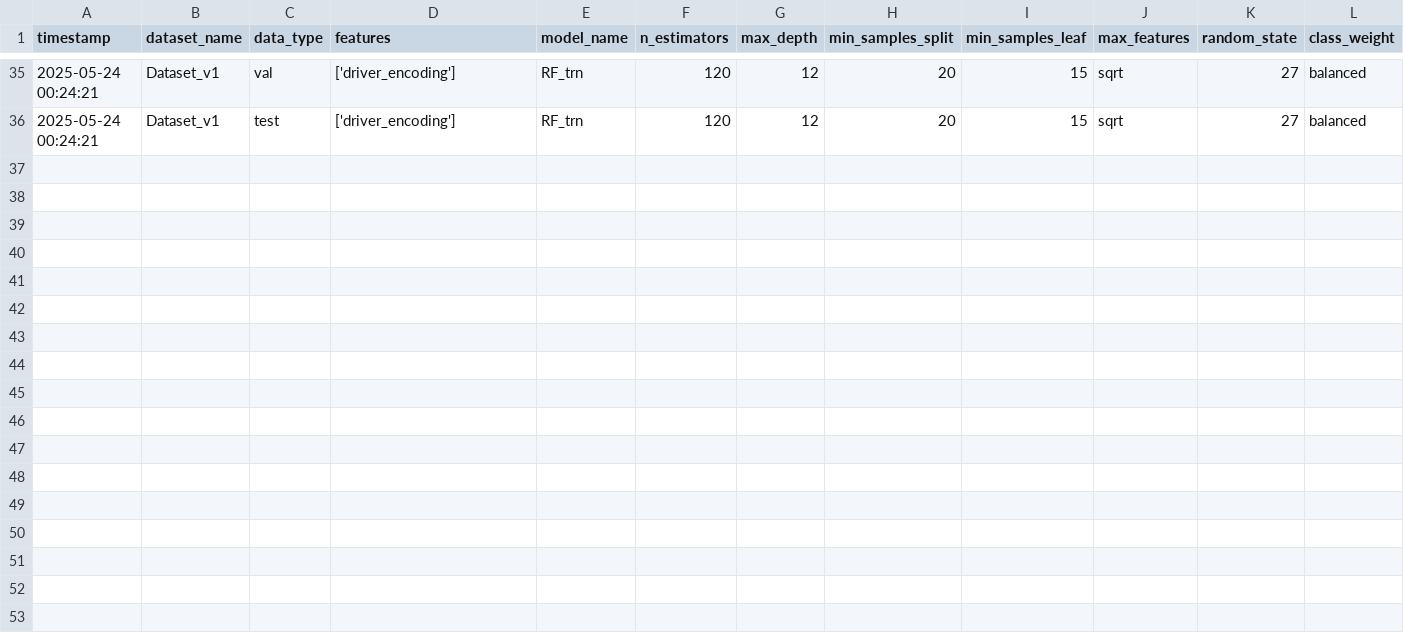
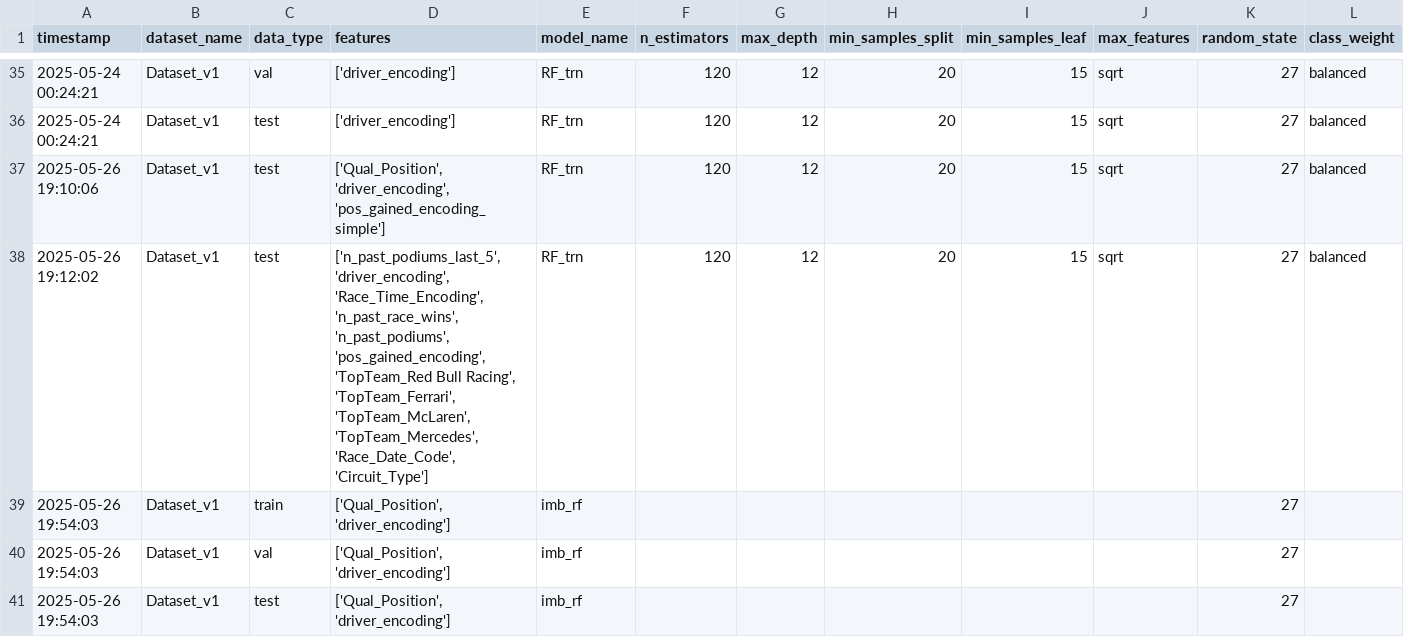
Before and after one commit to rohank36/f1, a CSV file: model_results.csv, drawn as a sheet; only a part is shown, gaps mark what is left out; rows hold the shown columns only; the diff names each change by its address in the sheet, - before the commit and + after, or states it on an @@ line.

```diff
--- a/model_results.csv
+++ b/model_results.csv
+row 37: 2025-05-26 19:10:06 | Dataset_v1 | test | ['Qual_Position', 'driver_encoding', 'pos_gained_encoding_simple'] | RF_trn | 120 | 12 | 20 | 15 | sqrt | 27 | balanced
+row 38: 2025-05-26 19:12:02 | Dataset_v1 | test | ['n_past_podiums_last_5', 'driver_encoding', 'Race_Time_Encoding', 'n_past_race_wins', 'n_past_podiums', 'pos_gained_encoding', 'TopTeam_Red Bull Racing', 'TopTeam_Ferrari', 'TopTeam_McLaren', 'TopTeam_Mercedes', 'Race_Date_Code', 'Circuit_Type'] | RF_trn | 120 | 12 | 20 | 15 | sqrt | 27 | balanced
+row 39: 2025-05-26 19:54:03 | Dataset_v1 | train | ['Qual_Position', 'driver_encoding'] | imb_rf |  |  |  |  |  | 27
+row 40: 2025-05-26 19:54:03 | Dataset_v1 | val | ['Qual_Position', 'driver_encoding'] | imb_rf |  |  |  |  |  | 27
+row 41: 2025-05-26 19:54:03 | Dataset_v1 | test | ['Qual_Position', 'driver_encoding'] | imb_rf |  |  |  |  |  | 27
```
Also changed, not shown: 7 other files.
